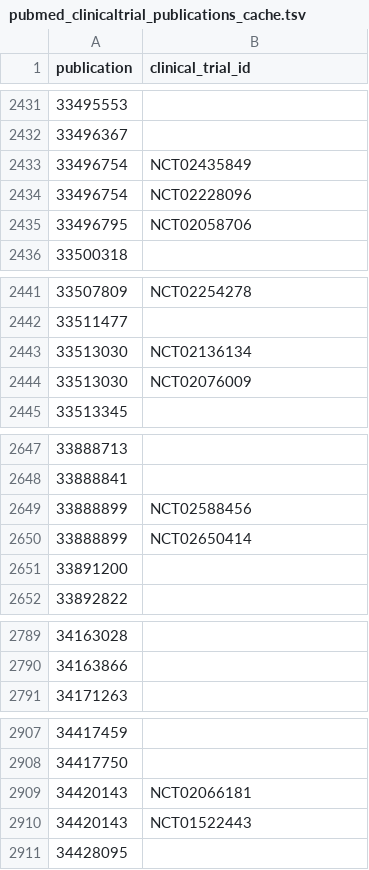
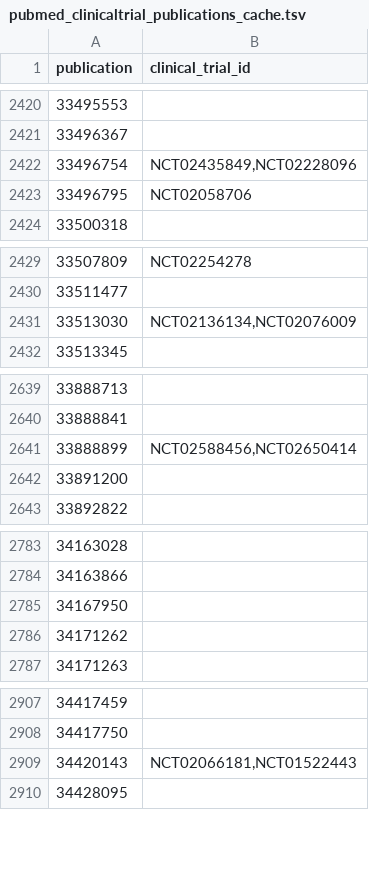
Before and after one commit to CBIIT/INS-ETL, a TSV file: config/pubmed_clinicaltrial_publications_cache.tsv, drawn as a sheet; only a part is shown, gaps mark what is left out; the diff covers the shown part only.

```diff
--- a/config/pubmed_clinicaltrial_publications_cache.tsv
+++ b/config/pubmed_clinicaltrial_publications_cache.tsv
@@ -2432,4 +2421,3 @@ publication	clinical_trial_id
 33496367	
-33496754	NCT02435849
-33496754	NCT02228096
+33496754	NCT02435849,NCT02228096
 33496795	NCT02058706
@@ -2442,4 +2430,3 @@ publication	clinical_trial_id
 33511477	
-33513030	NCT02136134
-33513030	NCT02076009
+33513030	NCT02136134,NCT02076009
 33513345	
@@ -2648,4 +2640,3 @@ publication	clinical_trial_id
 33888841	
-33888899	NCT02588456
-33888899	NCT02650414
+33888899	NCT02588456,NCT02650414
 33891200	
@@ -2790,2 +2784,4 @@ publication	clinical_trial_id
 34163866	
+34167950	
+34171262	
 34171263	
@@ -2908,4 +2908,3 @@ publication	clinical_trial_id
 34417750	
-34420143	NCT02066181
-34420143	NCT01522443
+34420143	NCT02066181,NCT01522443
 34428095	
```
Also changed, not shown: 29 added rows, 18 removed rows, 32 moved rows and 9 edited cells elsewhere in this file, config/ncbi_geo_sra_dbgap_publications_cache.tsv, 1 other file.
